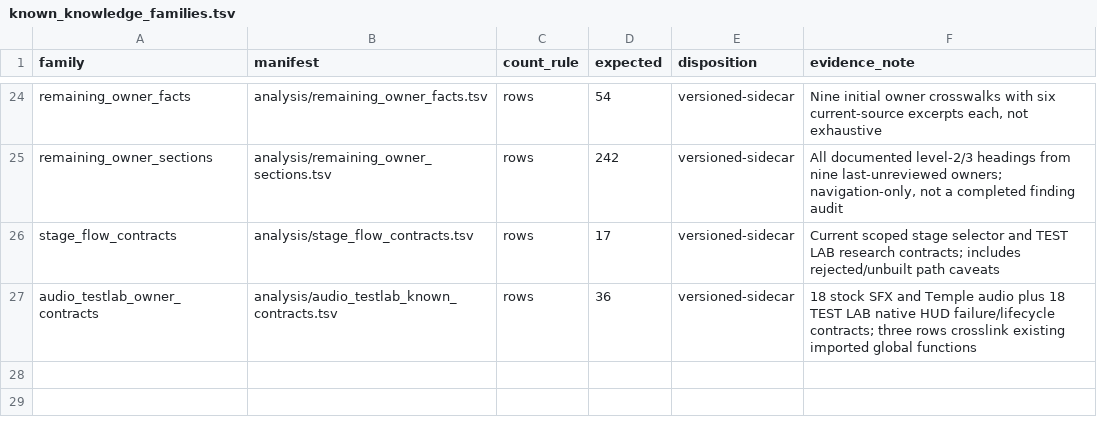
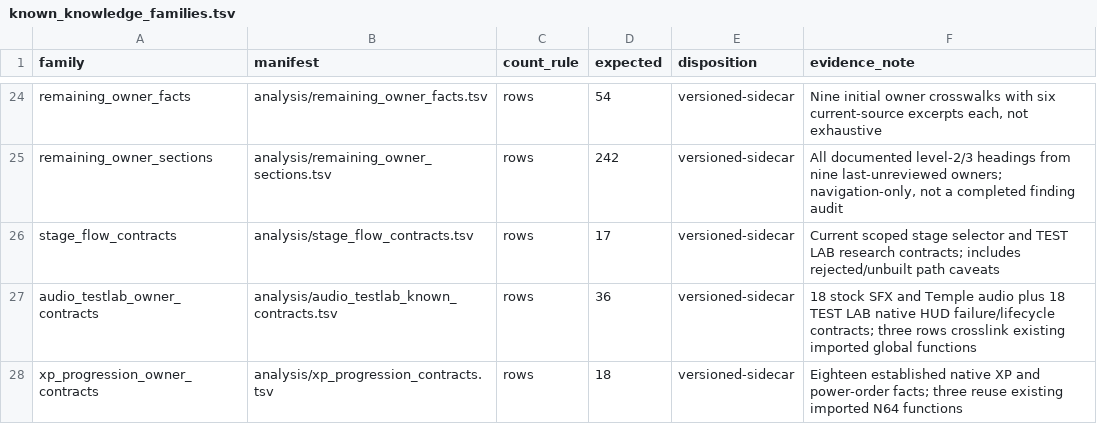
Before and after one commit to smeagol44/MKMSZ-Ghidra, a TSV file: analysis/known_knowledge_families.tsv, drawn as a sheet; only a part is shown, gaps mark what is left out.

Commit message:
research: crosslink established XP and power-order semantics

```diff
--- a/analysis/known_knowledge_families.tsv
+++ b/analysis/known_knowledge_families.tsv
@@ -27 +27,2 @@ stage_flow_contracts	analysis/stage_flow_contracts.tsv	rows	17	versioned-sidecar
 audio_testlab_owner_contracts	analysis/audio_testlab_known_contracts.tsv	rows	36	versioned-sidecar	18 stock SFX and Temple audio plus 18 TEST LAB native HUD failure/lifecycle contracts; three rows crosslink existing imported global functions
+xp_progression_owner_contracts	analysis/xp_progression_contracts.tsv	rows	18	versioned-sidecar	Eighteen established native XP and power-order facts; three reuse existing imported N64 functions
```
Also changed, not shown: analysis/owner_section_audit_snapshot.tsv, 8 other files.
